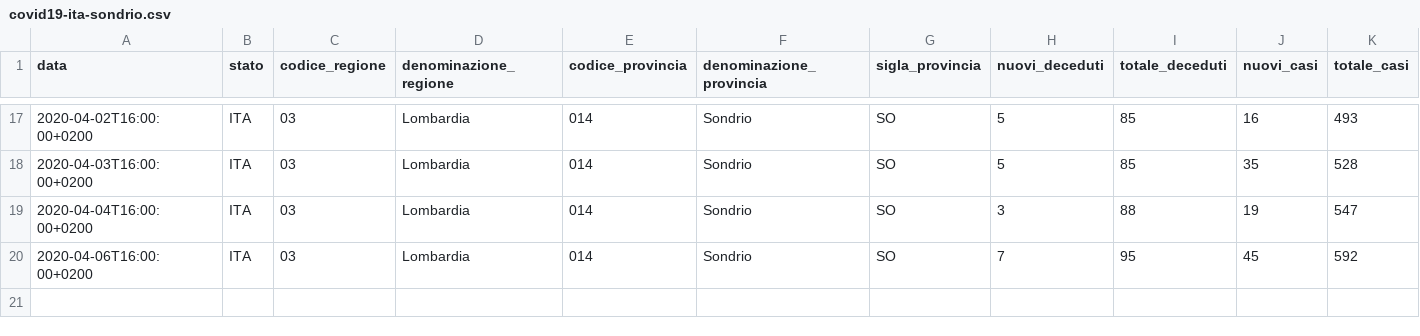
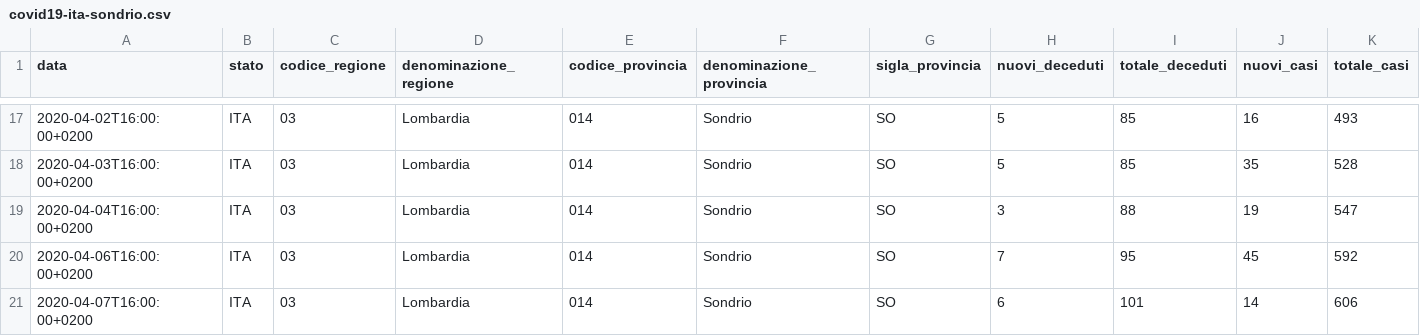
Before and after one commit to bg-master/covid-19-sondrio, a CSV file: dati-provincia/covid19-ita-sondrio.csv, drawn as a sheet; only a part is shown, gaps mark what is left out.

```diff
--- a/dati-provincia/covid19-ita-sondrio.csv
+++ b/dati-provincia/covid19-ita-sondrio.csv
@@ -20 +20,2 @@ data,stato,codice_regione,denominazione_regione,codice_provincia,denominazione_p
 2020-04-06T16:00:00+0200,ITA,03,Lombardia,014,Sondrio,SO,7,95,45,592
+2020-04-07T16:00:00+0200,ITA,03,Lombardia,014,Sondrio,SO,6,101,14,606
```
Also changed, not shown: 2 other files.
